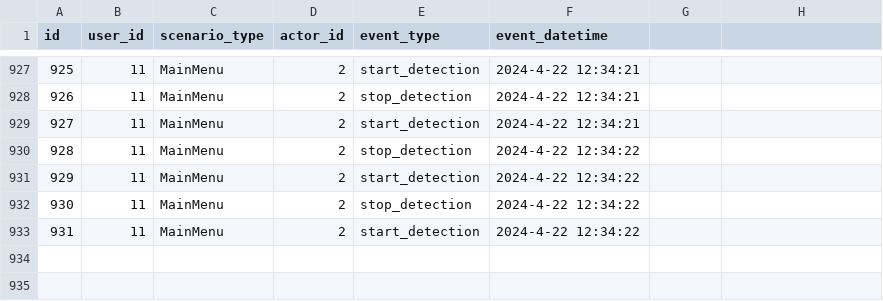
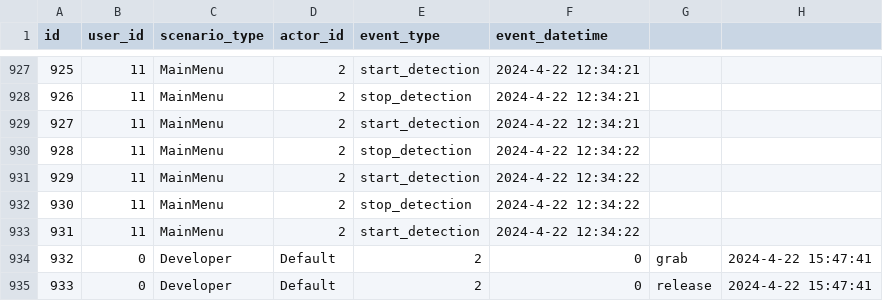
Before and after one commit to NILGroup/TFG-2223-InteraccionVR, a CSV file: RadiationRoom/Unreal/Saved/database/item_interaction_events.csv, drawn as a sheet; only a part is shown, gaps mark what is left out; the diff names each change by its address in the sheet, - before the commit and + after, or states it on an @@ line.

```diff
--- a/RadiationRoom/Unreal/Saved/database/item_interaction_events.csv
+++ b/RadiationRoom/Unreal/Saved/database/item_interaction_events.csv
+row 934: 932 | 0 | Developer | Default | 2 | 0 | grab | 2024-4-22 15:47:41
+row 935: 933 | 0 | Developer | Default | 2 | 0 | release | 2024-4-22 15:47:41
```
Also changed, not shown: 29 other files.
